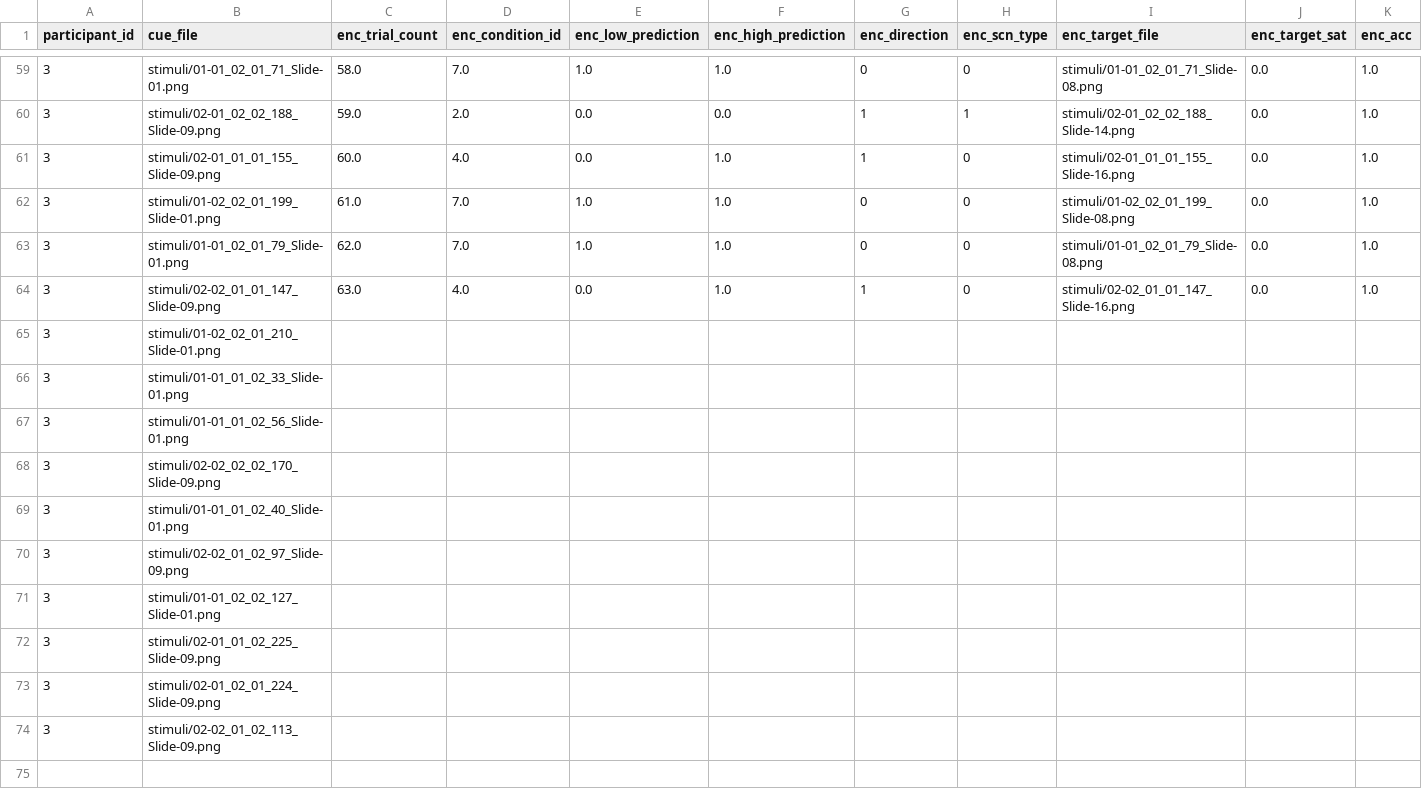
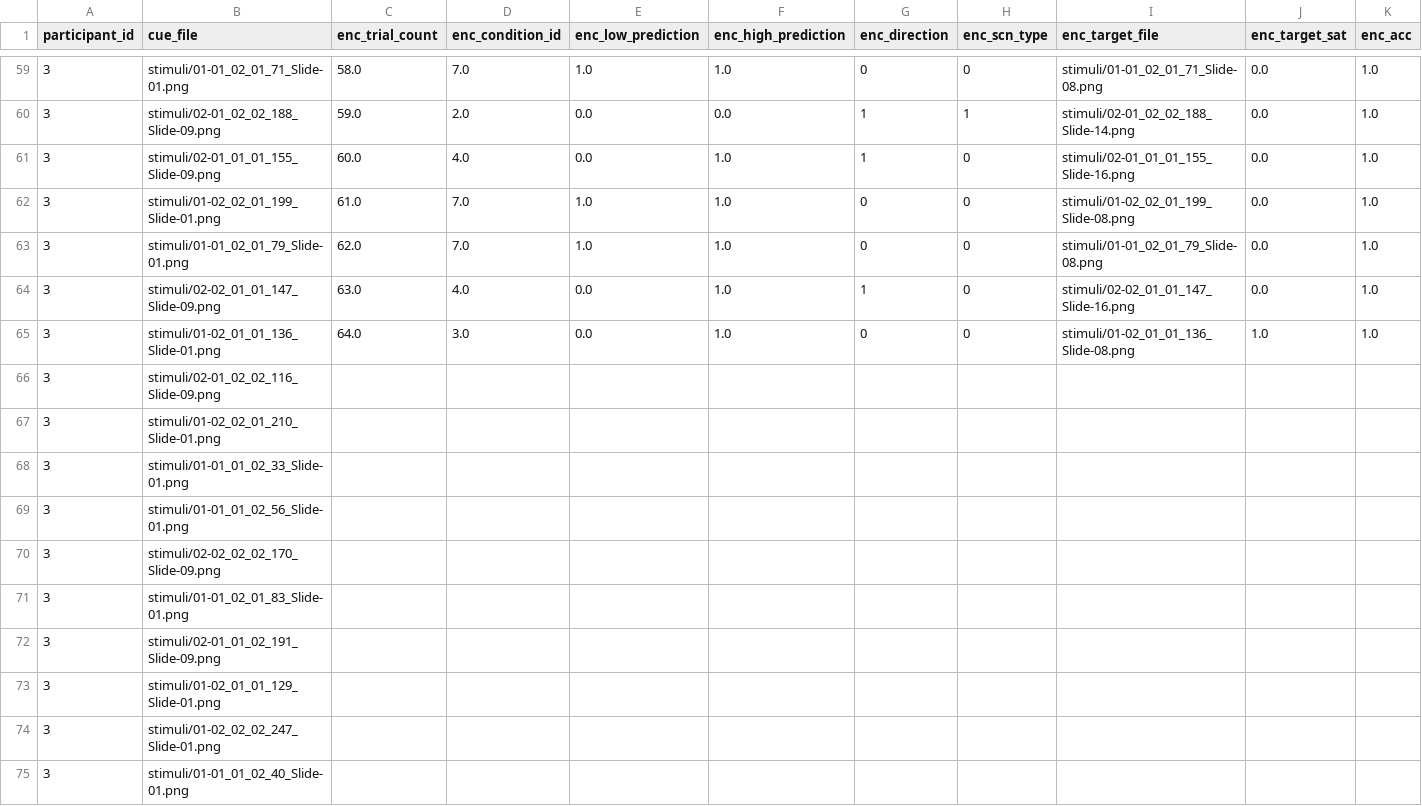
Before and after one commit to noah-mba/LOC_analysis, a CSV file: data/bids/sub-03/beh/sub-03_task-loc_label-merged_beh.csv, drawn as a sheet; only a part is shown, gaps mark what is left out; the shorter side is filled out with more unchanged rows; rows hold the shown columns only; the diff covers the shown part only; the diff names each change by its address in the sheet, - before the commit and + after, or states it on an @@ line.

```diff
--- a/data/bids/sub-03/beh/sub-03_task-loc_label-merged_beh.csv
+++ b/data/bids/sub-03/beh/sub-03_task-loc_label-merged_beh.csv
+row 65: 3 | stimuli/01-02_01_01_136_Slide-01.png | 64.0 | 3.0 | 0.0 | 1.0 | 0 | 0 | stimuli/01-02_01_01_136_Slide-08.png | 1.0 | 1.0
+row 66: 3 | stimuli/02-01_02_02_116_Slide-09.png
+row 71: 3 | stimuli/01-01_02_01_83_Slide-01.png
+row 72: 3 | stimuli/02-01_01_02_191_Slide-09.png
+row 73: 3 | stimuli/01-02_01_01_129_Slide-01.png
+row 74: 3 | stimuli/01-02_02_02_247_Slide-01.png
```
Also changed, not shown: 5 added rows and 24 edited cells elsewhere in this file, data/bids/sub-04/beh/sub-04_task-loc_label-merged_beh.csv, data/bids/sub-09/beh/sub-09_task-loc_label-merged_beh.csv, 24 other files.
